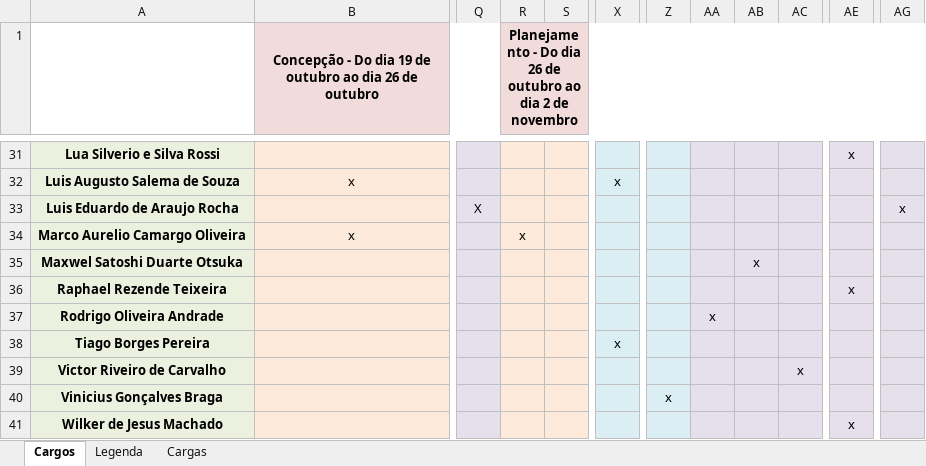
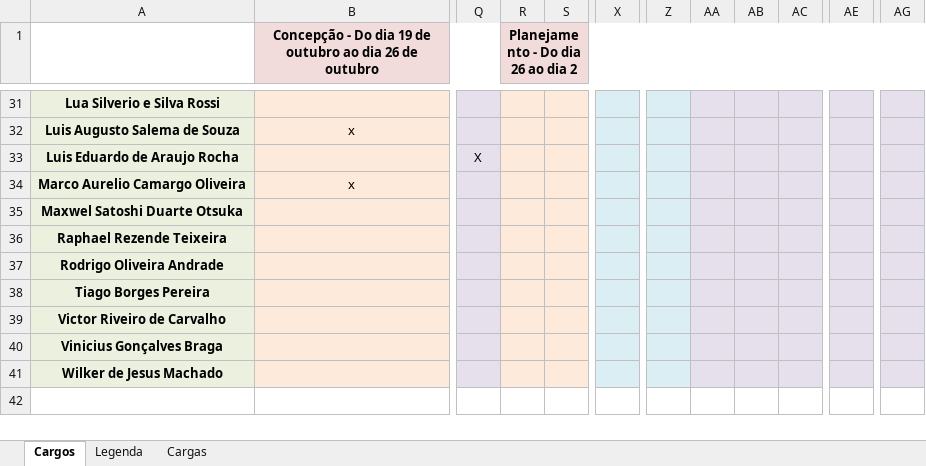
Before and after one commit to FabricaDeSoftwareINF/sgb-02-2012, an Excel workbook: Gerencia_de_Projetos/Recursos_Humanos/SGB_ALRH_AlocacaoRecursosHumanos.xlsx, sheet Cargos, drawn as a sheet; only a part is shown, gaps mark what is left out; values as stored, in another font and other column widths than the file's, no borders; the diff covers the shown part only; the diff names each change by its address in the sheet, - before the commit and + after, or states it on an @@ line.

```diff
--- a/Gerencia_de_Projetos/Recursos_Humanos/SGB_ALRH_AlocacaoRecursosHumanos.xlsx (sheet Cargos)
+++ b/Gerencia_de_Projetos/Recursos_Humanos/SGB_ALRH_AlocacaoRecursosHumanos.xlsx (sheet Cargos)
-R1: Planejamento - Do dia 26 de outubro ao dia 2 de novembro
+R1: Planejamento - Do dia 26 ao dia 2
-AE31: x
+AE31: (empty)
-X32: x
+X32: (empty)
-AG33: x
+AG33: (empty)
-R34: x
+R34: (empty)
-AB35: x
+AB35: (empty)
-AE36: x
+AE36: (empty)
-AA37: x
+AA37: (empty)
-X38: x
+X38: (empty)
-AC39: x
+AC39: (empty)
-Z40: x
+Z40: (empty)
-AE41: x
+AE41: (empty)
```
Also changed, not shown: 27 edited cells elsewhere in this sheet, sheet Cargas, 14 other files.
